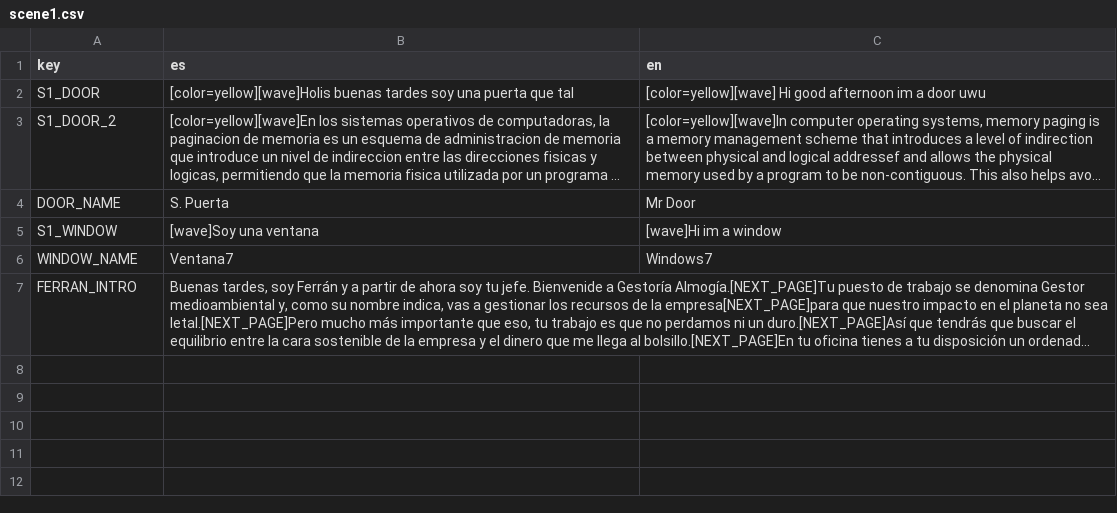
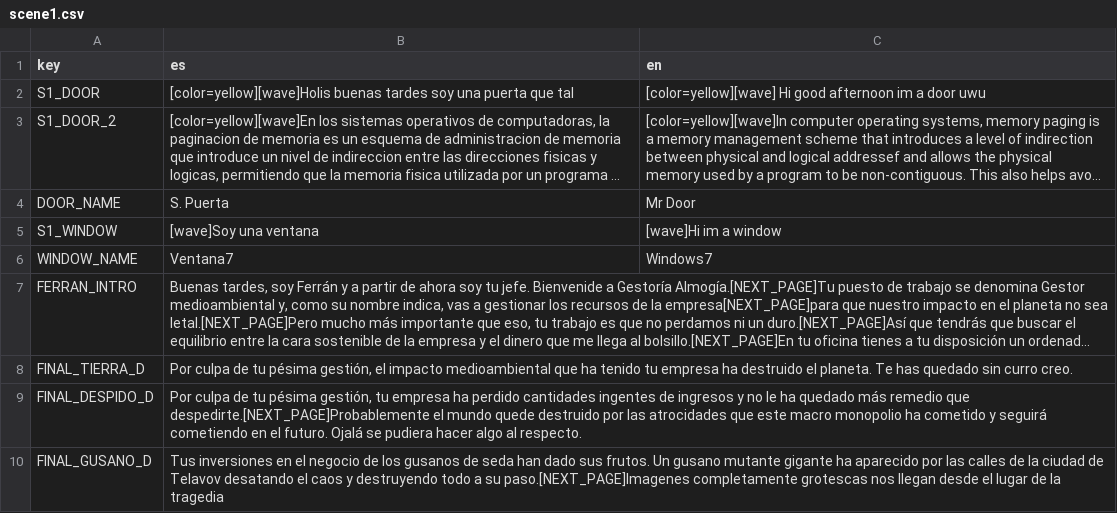
Before and after one commit to Clansayo/FlamanteGameJam, a CSV file: dialogues/scene1.csv, drawn as a sheet; long unchanged cells end in …; the diff names each change by its address in the sheet, - before the commit and + after, or states it on an @@ line.

```diff
--- a/dialogues/scene1.csv
+++ b/dialogues/scene1.csv
+row 8: FINAL_TIERRA_D | Por culpa de tu pésima gestión, el impacto medioambiental que ha tenido tu empresa ha destruido el planeta. Te has quedado sin curro creo.
+row 9: FINAL_DESPIDO_D | Por culpa de tu pésima gestión, tu empresa ha perdido cantidades ingentes de ingresos y no le ha quedado más remedio que despedirte.[NEXT_PAGE]Probablemente el mundo quede destruido por las atrocidades que este macro monopolio ha cometido y seguirá cometiendo en el futuro. Ojalá se pudiera hacer algo al respecto.
+row 10: FINAL_GUSANO_D | Tus inversiones en el negocio de los gusanos de seda han dado sus frutos. Un gusano mutante gigante ha aparecido por las calles de la ciudad de Telavov desatando el caos y destruyendo todo a su paso.[NEXT_PAGE]Imagenes completamente grotescas nos llegan desde el lugar de la tragedia
```
Also changed, not shown: 6 other files.
